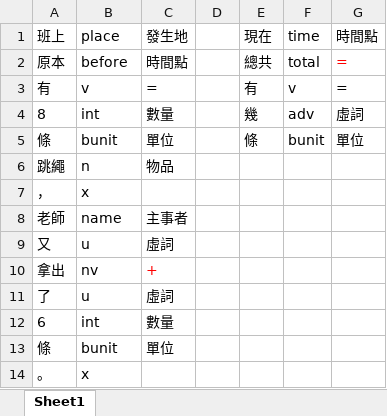
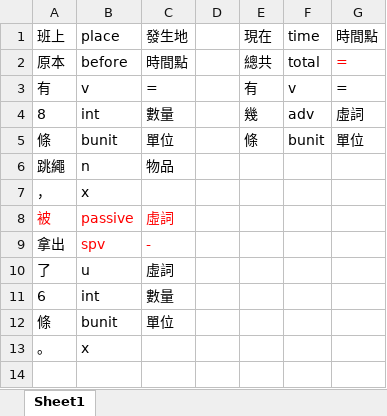
Before and after one commit to LakeFishing/ai-lab, an Excel workbook: data_excel/344.xlsx, sheet Sheet1, drawn as a sheet; values as stored, in another font and other column widths than the file's, no borders; removed rows and columns are numbered as before the commit, all else as after; the diff names each change by its address in the sheet, - before the commit and + after, or states it on an @@ line.

Commit message:
Docs: 更新excel檔
- 344.xlsx、354.xlsx、584.xlsx、716.xlsx

```diff
--- a/data_excel/344.xlsx (sheet Sheet1)
+++ b/data_excel/344.xlsx (sheet Sheet1)
-row 8: 老師 | name | 主事者
-row 9: 又 | u | 虛詞
+row 8: 被 | passive | 虛詞
-B9 (place): nv
+B9 (place): spv
-B9 text colour: black
+B9 text colour: #FF0000
-C9 (發生地): +
+C9 (發生地): -
```
Also changed, not shown: data_excel/354.xlsx, data_excel/584.xlsx, 1 other file.
